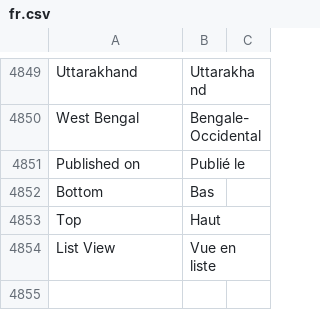
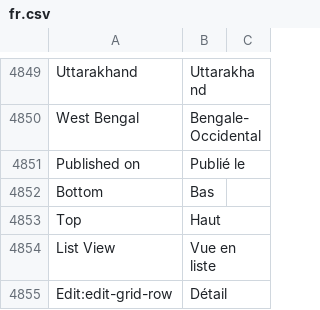
Before and after one commit to hanzoai/frappe, a CSV file: frappe/translations/fr.csv, drawn as a sheet; only a part is shown, gaps mark what is left out; the diff names each change by its address in the sheet, - before the commit and + after, or states it on an @@ line.

Commit message:
refactor: use translation context for Edit button in Grid Row

```diff
--- a/frappe/translations/fr.csv
+++ b/frappe/translations/fr.csv
+row 4855: Edit:edit-grid-row | Détail
```
Also changed, not shown: 1 other file.
